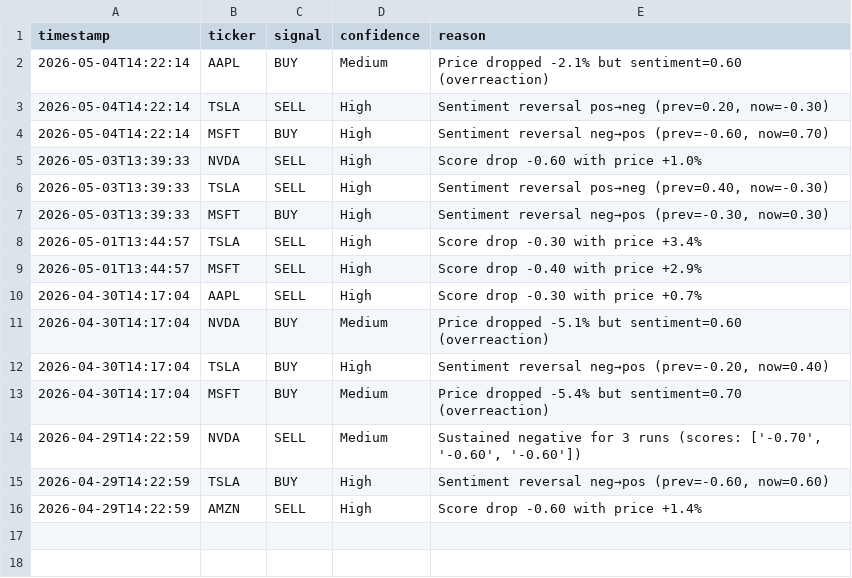
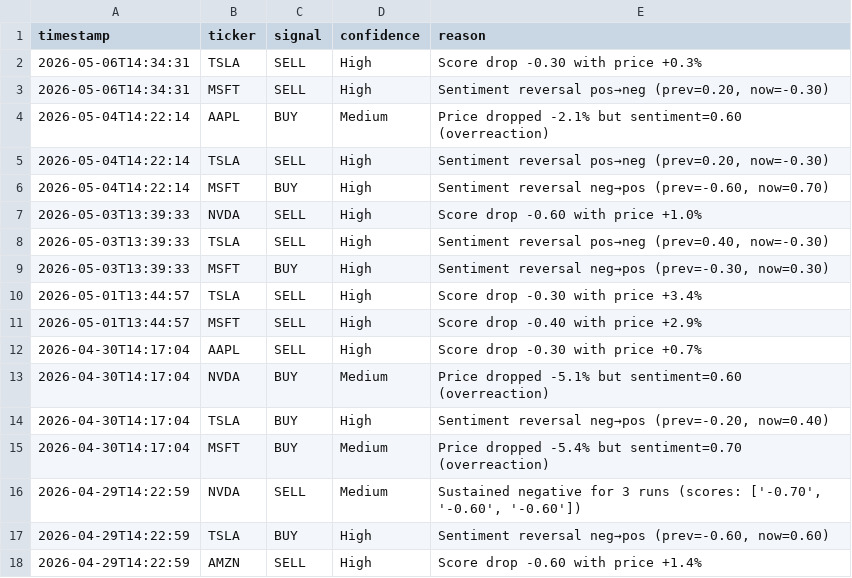
Before and after one commit to williamabrams88-hub/finance---investment-orchestrator, a CSV file: stock-sentiment/reports/daily_digest.csv, drawn as a sheet.

```diff
--- a/stock-sentiment/reports/daily_digest.csv
+++ b/stock-sentiment/reports/daily_digest.csv
@@ -1,2 +1,4 @@
 timestamp,ticker,signal,confidence,reason
+2026-05-06T14:34:31,TSLA,SELL,High,Score drop -0.30 with price +0.3%
+2026-05-06T14:34:31,MSFT,SELL,High,"Sentiment reversal pos→neg (prev=0.20, now=-0.30)"
 2026-05-04T14:22:14,AAPL,BUY,Medium,Price dropped -2.1% but sentiment=0.60 (overreaction)
```
Also changed, not shown: stock-sentiment/reports/paper_pnl.csv, stock-sentiment/reports/scores.csv, 1 other file.
